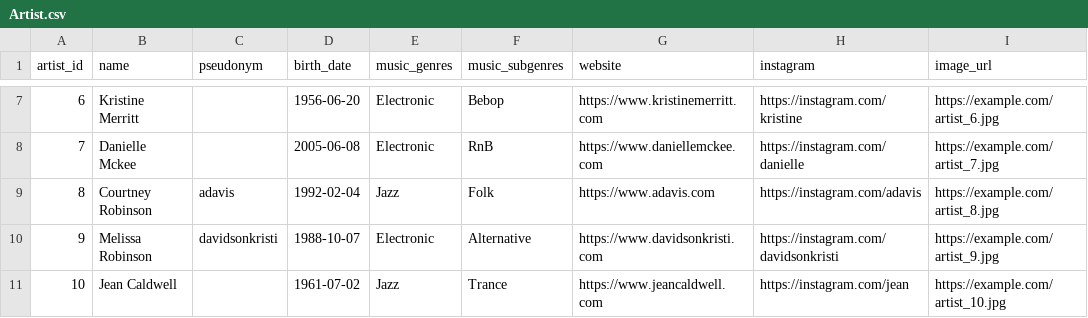
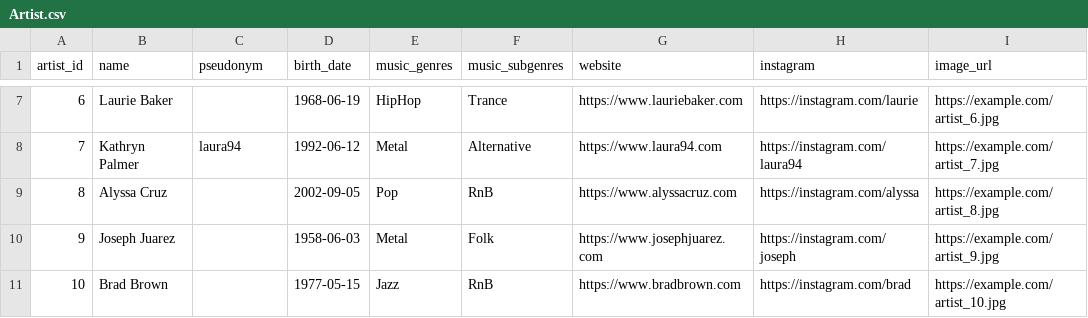
Before and after one commit to DimitriosLiakis/pulse-festival-database, a CSV file: csv_data/Artist.csv, drawn as a sheet; only a part is shown, gaps mark what is left out; the diff covers the shown part only.

```diff
--- a/csv_data/Artist.csv
+++ b/csv_data/Artist.csv
@@ -7,5 +7,5 @@ artist_id,name,pseudonym,birth_date,music_genres,music_subgenres,website,instagr
-6,Kristine Merritt,,1956-06-20,Electronic,Bebop,https://www.kristinemerritt.com,https://instagram.com/kristine,https://example.com/artist_6.jpg
-7,Danielle Mckee,,2005-06-08,Electronic,RnB,https://www.daniellemckee.com,https://instagram.com/danielle,https://example.com/artist_7.jpg
-8,Courtney Robinson,adavis,1992-02-04,Jazz,Folk,https://www.adavis.com,https://instagram.com/adavis,https://example.com/artist_8.jpg
-9,Melissa Robinson,davidsonkristi,1988-10-07,Electronic,Alternative,https://www.davidsonkristi.com,https://instagram.com/davidsonkristi,https://example.com/artist_9.jpg
-10,Jean Caldwell,,1961-07-02,Jazz,Trance,https://www.jeancaldwell.com,https://instagram.com/jean,https://example.com/artist_10.jpg
+6,Laurie Baker,,1968-06-19,HipHop,Trance,https://www.lauriebaker.com,https://instagram.com/laurie,https://example.com/artist_6.jpg
+7,Kathryn Palmer,laura94,1992-06-12,Metal,Alternative,https://www.laura94.com,https://instagram.com/laura94,https://example.com/artist_7.jpg
+8,Alyssa Cruz,,2002-09-05,Pop,RnB,https://www.alyssacruz.com,https://instagram.com/alyssa,https://example.com/artist_8.jpg
+9,Joseph Juarez,,1958-06-03,Metal,Folk,https://www.josephjuarez.com,https://instagram.com/joseph,https://example.com/artist_9.jpg
+10,Brad Brown,,1977-05-15,Jazz,RnB,https://www.bradbrown.com,https://instagram.com/brad,https://example.com/artist_10.jpg
```
Also changed, not shown: 155 edited cells elsewhere in this file, csv_data/Artist_Band.csv, csv_data/Performance_Band.csv, 14 other files.
